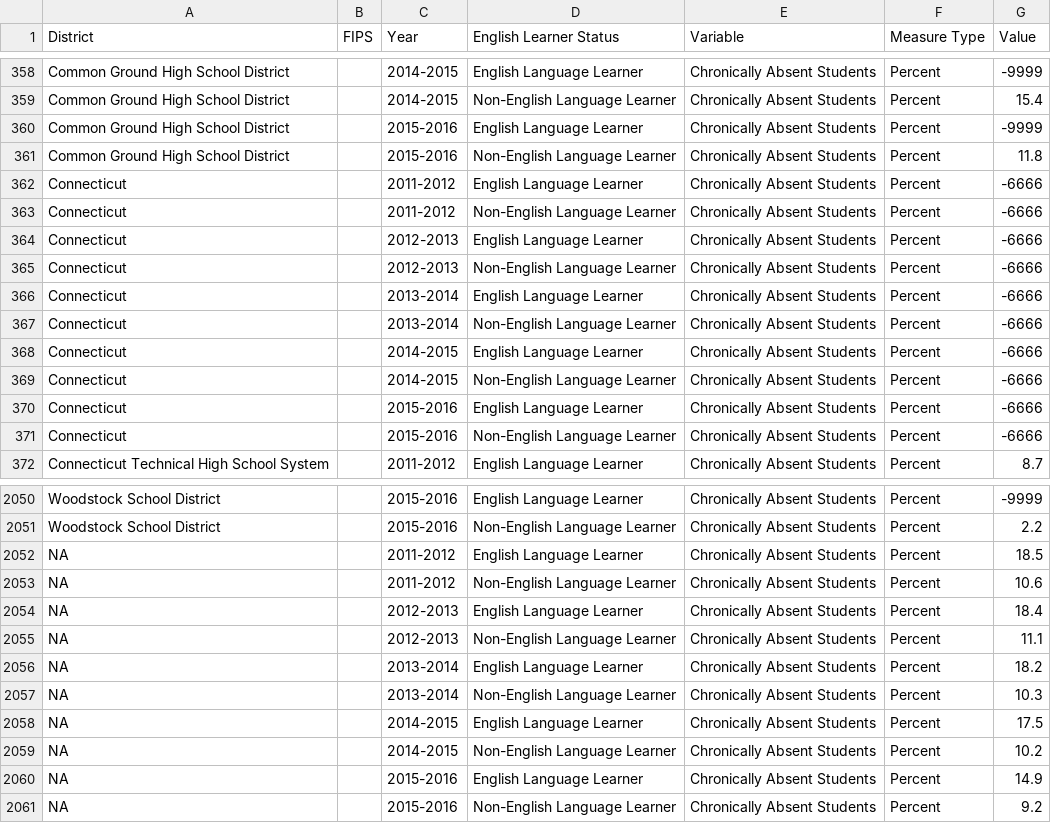
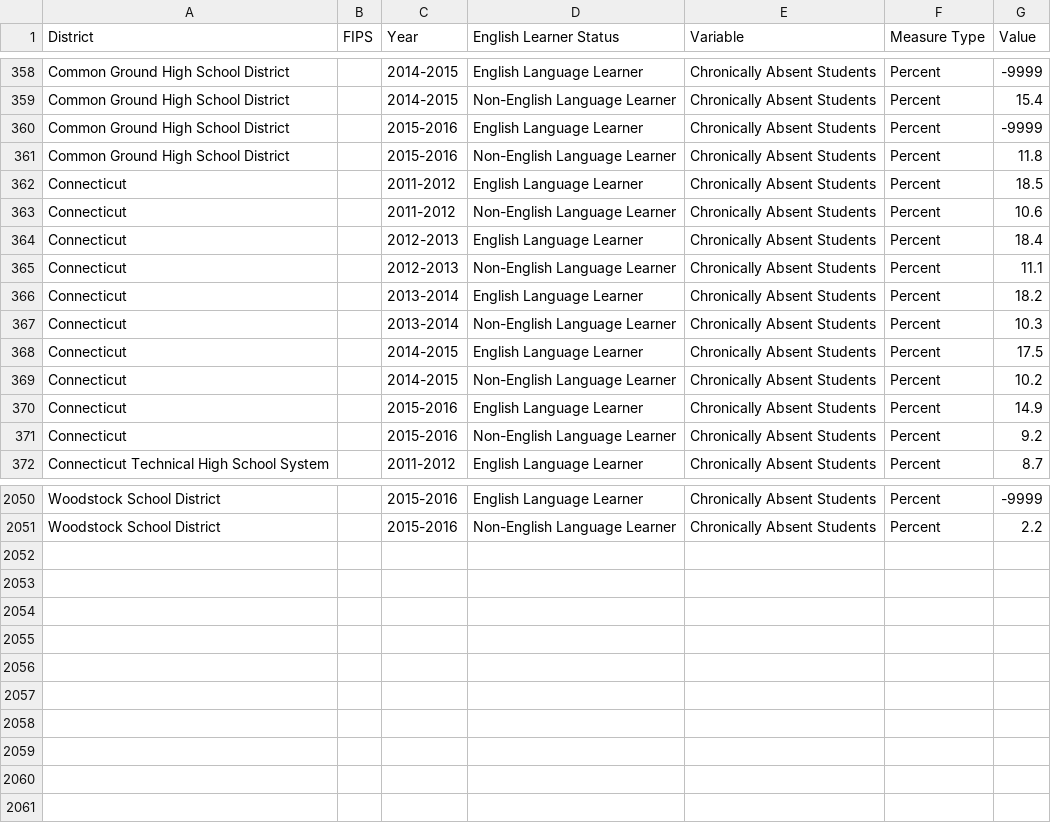
Before and after one commit to CT-Data-Collaborative/chronic-absenteeism-by-ELL, a CSV file: data/chronic_absenteeism_by_ELL_2012-2016.csv, drawn as a sheet; only a part is shown, gaps mark what is left out.

```diff
--- a/data/chronic_absenteeism_by_ELL_2012-2016.csv
+++ b/data/chronic_absenteeism_by_ELL_2012-2016.csv
@@ -361,12 +361,12 @@
 "Common Ground High School District","","2015-2016","Non-English Language Learner","Chronically Absent Students","Percent","11.8"
-"Connecticut","","2011-2012","English Language Learner","Chronically Absent Students","Percent","-6666"
-"Connecticut","","2011-2012","Non-English Language Learner","Chronically Absent Students","Percent","-6666"
-"Connecticut","","2012-2013","English Language Learner","Chronically Absent Students","Percent","-6666"
-"Connecticut","","2012-2013","Non-English Language Learner","Chronically Absent Students","Percent","-6666"
-"Connecticut","","2013-2014","English Language Learner","Chronically Absent Students","Percent","-6666"
-"Connecticut","","2013-2014","Non-English Language Learner","Chronically Absent Students","Percent","-6666"
-"Connecticut","","2014-2015","English Language Learner","Chronically Absent Students","Percent","-6666"
-"Connecticut","","2014-2015","Non-English Language Learner","Chronically Absent Students","Percent","-6666"
-"Connecticut","","2015-2016","English Language Learner","Chronically Absent Students","Percent","-6666"
-"Connecticut","","2015-2016","Non-English Language Learner","Chronically Absent Students","Percent","-6666"
+"Connecticut","","2011-2012","English Language Learner","Chronically Absent Students","Percent","18.5"
+"Connecticut","","2011-2012","Non-English Language Learner","Chronically Absent Students","Percent","10.6"
+"Connecticut","","2012-2013","English Language Learner","Chronically Absent Students","Percent","18.4"
+"Connecticut","","2012-2013","Non-English Language Learner","Chronically Absent Students","Percent","11.1"
+"Connecticut","","2013-2014","English Language Learner","Chronically Absent Students","Percent","18.2"
+"Connecticut","","2013-2014","Non-English Language Learner","Chronically Absent Students","Percent","10.3"
+"Connecticut","","2014-2015","English Language Learner","Chronically Absent Students","Percent","17.5"
+"Connecticut","","2014-2015","Non-English Language Learner","Chronically Absent Students","Percent","10.2"
+"Connecticut","","2015-2016","English Language Learner","Chronically Absent Students","Percent","14.9"
+"Connecticut","","2015-2016","Non-English Language Learner","Chronically Absent Students","Percent","9.2"
 "Connecticut Technical High School System","","2011-2012","English Language Learner","Chronically Absent Students","Percent","8.7"
@@ -2051,11 +2051 @@
 "Woodstock School District","","2015-2016","Non-English Language Learner","Chronically Absent Students","Percent","2.2"
-NA,"","2011-2012","English Language Learner","Chronically Absent Students","Percent","18.5"
-NA,"","2011-2012","Non-English Language Learner","Chronically Absent Students","Percent","10.6"
-NA,"","2012-2013","English Language Learner","Chronically Absent Students","Percent","18.4"
-NA,"","2012-2013","Non-English Language Learner","Chronically Absent Students","Percent","11.1"
-NA,"","2013-2014","English Language Learner","Chronically Absent Students","Percent","18.2"
-NA,"","2013-2014","Non-English Language Learner","Chronically Absent Students","Percent","10.3"
-NA,"","2014-2015","English Language Learner","Chronically Absent Students","Percent","17.5"
-NA,"","2014-2015","Non-English Language Learner","Chronically Absent Students","Percent","10.2"
-NA,"","2015-2016","English Language Learner","Chronically Absent Students","Percent","14.9"
-NA,"","2015-2016","Non-English Language Learner","Chronically Absent Students","Percent","9.2"
```
Also changed, not shown: 6 other files.
